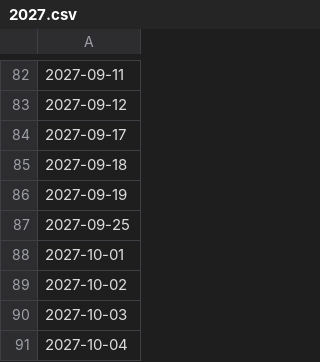
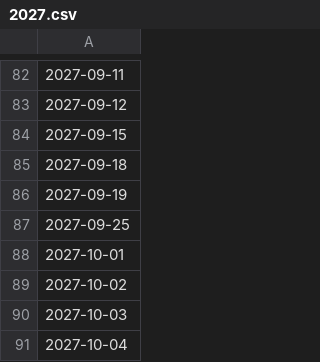
Before and after one commit to laomor/holiday-data, a CSV file: All Years/2027.csv, drawn as a sheet; only a part is shown, gaps mark what is left out.

Commit message:
Update 2027.csv

```diff
--- a/All Years/2027.csv
+++ b/All Years/2027.csv
@@ -83,3 +83,3 @@
 2027-09-12
-2027-09-17
+2027-09-15
 2027-09-18
```
